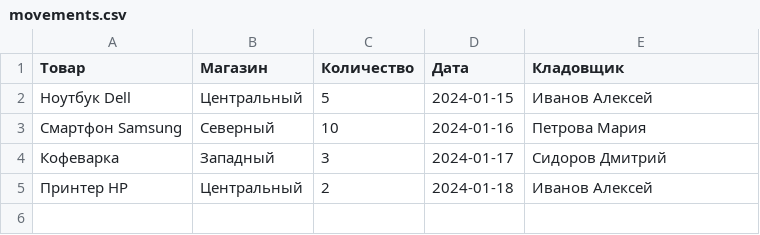
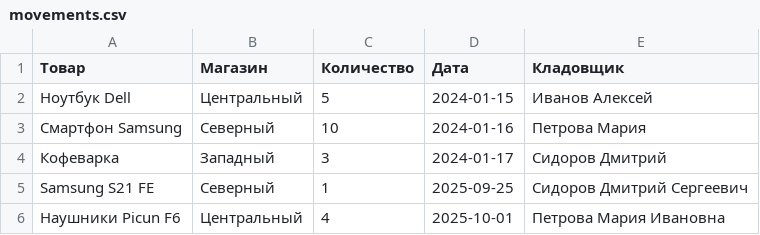
Before and after one commit to sh4rk799/lab6, a CSV file: web_Hello_var_6/templates/tablica/movements.csv, drawn as a sheet.

```diff
--- a/web_Hello_var_6/templates/tablica/movements.csv
+++ b/web_Hello_var_6/templates/tablica/movements.csv
@@ -4,2 +4,3 @@
 Кофеварка,Западный,3,2024-01-17,Сидоров Дмитрий
-Принтер HP,Центральный,2,2024-01-18,Иванов Алексей
+Samsung S21 FE,Северный,1,2025-09-25,Сидоров Дмитрий Сергеевич
+Наушники Picun F6,Центральный,4,2025-10-01,Петрова Мария Ивановна
```
Also changed, not shown: 8 other files.
